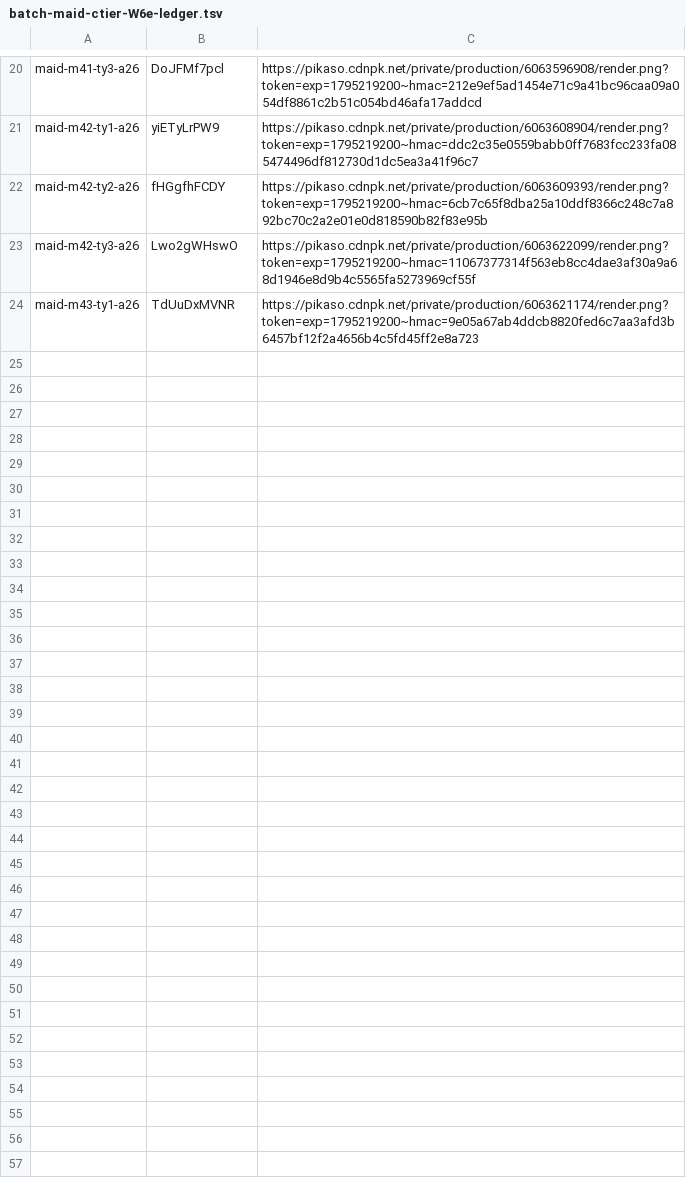
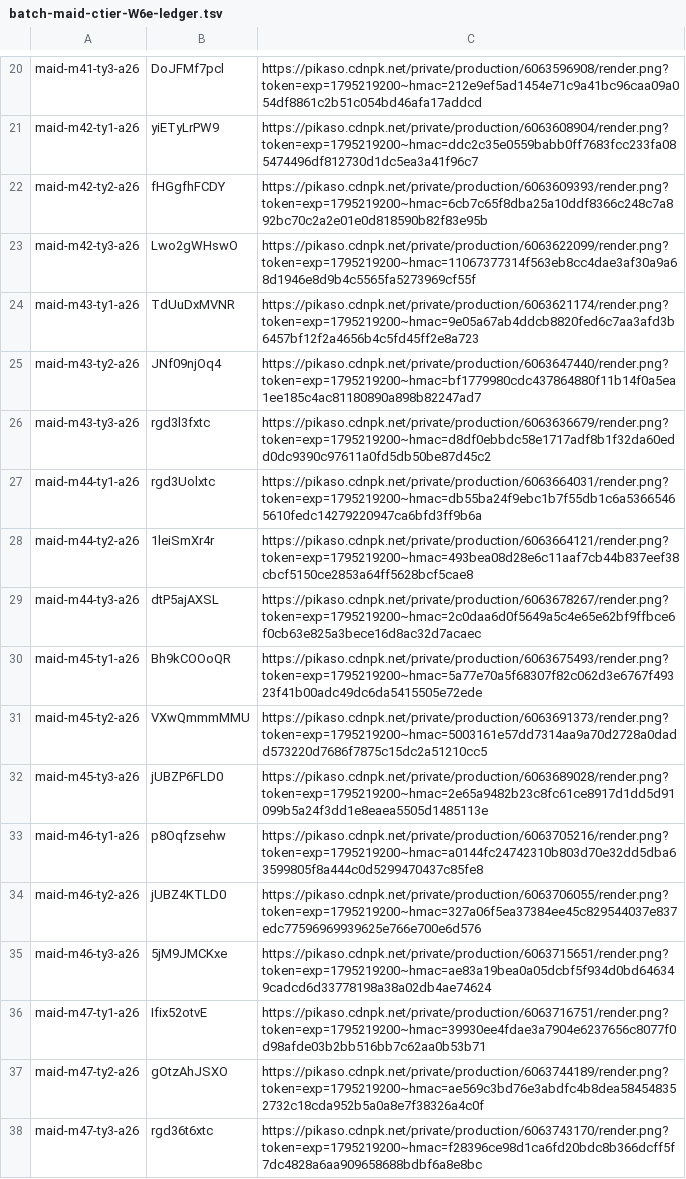
Before and after one commit to thientran2711/cung-tuong-mong, a TSV file: dev/handover/reports/fig-cutout-clean/batch-maid-ctier-W6e-ledger.tsv, drawn as a sheet; only a part is shown, gaps mark what is left out.

```diff
--- a/dev/handover/reports/fig-cutout-clean/batch-maid-ctier-W6e-ledger.tsv
+++ b/dev/handover/reports/fig-cutout-clean/batch-maid-ctier-W6e-ledger.tsv
@@ -24 +24,15 @@ maid-m42-ty3-a26	Lwo2gWHswO	https://pikaso.cdnpk.net/private/production/60636220
 maid-m43-ty1-a26	TdUuDxMVNR	https://pikaso.cdnpk.net/private/production/6063621174/render.png?token=exp=1795219200~hmac=9e05a67ab4ddcb8820fed6c7aa3afd3b6457bf12f2a4656b4c5fd45ff2e8a723
+maid-m43-ty2-a26	JNf09njOq4	https://pikaso.cdnpk.net/private/production/6063647440/render.png?token=exp=1795219200~hmac=bf1779980cdc437864880f11b14f0a5ea1ee185c4ac81180890a898b82247ad7
+maid-m43-ty3-a26	rgd3l3fxtc	https://pikaso.cdnpk.net/private/production/6063636679/render.png?token=exp=1795219200~hmac=d8df0ebbdc58e1717adf8b1f32da60edd0dc9390c97611a0fd5db50be87d45c2
+maid-m44-ty1-a26	rgd3Uolxtc	https://pikaso.cdnpk.net/private/production/6063664031/render.png?token=exp=1795219200~hmac=db55ba24f9ebc1b7f55db1c6a53665465610fedc14279220947ca6bfd3ff9b6a
+maid-m44-ty2-a26	1leiSmXr4r	https://pikaso.cdnpk.net/private/production/6063664121/render.png?token=exp=1795219200~hmac=493bea08d28e6c11aaf7cb44b837eef38cbcf5150ce2853a64ff5628bcf5cae8
+maid-m44-ty3-a26	dtP5ajAXSL	https://pikaso.cdnpk.net/private/production/6063678267/render.png?token=exp=1795219200~hmac=2c0daa6d0f5649a5c4e65e62bf9ffbce6f0cb63e825a3bece16d8ac32d7acaec
+maid-m45-ty1-a26	Bh9kCOOoQR	https://pikaso.cdnpk.net/private/production/6063675493/render.png?token=exp=1795219200~hmac=5a77e70a5f68307f82c062d3e6767f49323f41b00adc49dc6da5415505e72ede
+maid-m45-ty2-a26	VXwQmmmMMU	https://pikaso.cdnpk.net/private/production/6063691373/render.png?token=exp=1795219200~hmac=5003161e57dd7314aa9a70d2728a0dadd573220d7686f7875c15dc2a51210cc5
+maid-m45-ty3-a26	jUBZP6FLD0	https://pikaso.cdnpk.net/private/production/6063689028/render.png?token=exp=1795219200~hmac=2e65a9482b23c8fc61ce8917d1dd5d91099b5a24f3dd1e8eaea5505d1485113e
+maid-m46-ty1-a26	p8Oqfzsehw	https://pikaso.cdnpk.net/private/production/6063705216/render.png?token=exp=1795219200~hmac=a0144fc24742310b803d70e32dd5dba63599805f8a444c0d5299470437c85fe8
+maid-m46-ty2-a26	jUBZ4KTLD0	https://pikaso.cdnpk.net/private/production/6063706055/render.png?token=exp=1795219200~hmac=327a06f5ea37384ee45c829544037e837edc77596969939625e766e700e6d576
+maid-m46-ty3-a26	5jM9JMCKxe	https://pikaso.cdnpk.net/private/production/6063715651/render.png?token=exp=1795219200~hmac=ae83a19bea0a05dcbf5f934d0bd646349cadcd6d33778198a38a02db4ae74624
+maid-m47-ty1-a26	Ifix52otvE	https://pikaso.cdnpk.net/private/production/6063716751/render.png?token=exp=1795219200~hmac=39930ee4fdae3a7904e6237656c8077f0d98afde03b2bb516bb7c62aa0b53b71
+maid-m47-ty2-a26	gOtzAhJSXO	https://pikaso.cdnpk.net/private/production/6063744189/render.png?token=exp=1795219200~hmac=ae569c3bd76e3abdfc4b8dea584548352732c18cda952b5a0a8e7f38326a4c0f
+maid-m47-ty3-a26	rgd36t6xtc	https://pikaso.cdnpk.net/private/production/6063743170/render.png?token=exp=1795219200~hmac=f28396ce98d1ca6fd20bdc8b366dcff5f7dc4828a6aa909658688bdbf6a8e8bc
```
Also changed, not shown: 2 other files.
